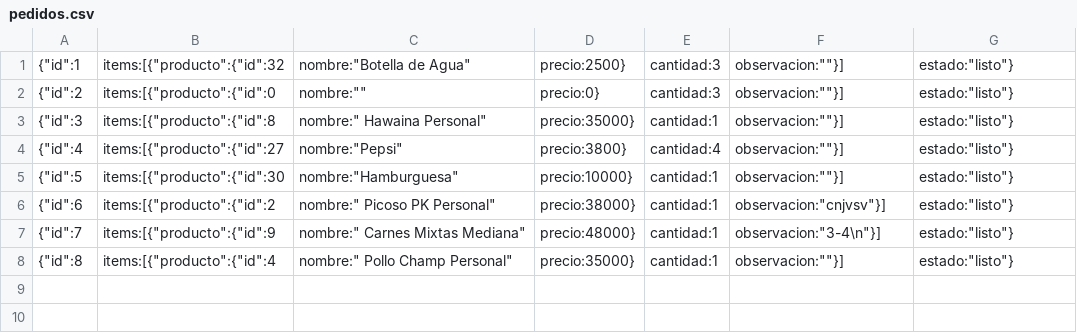
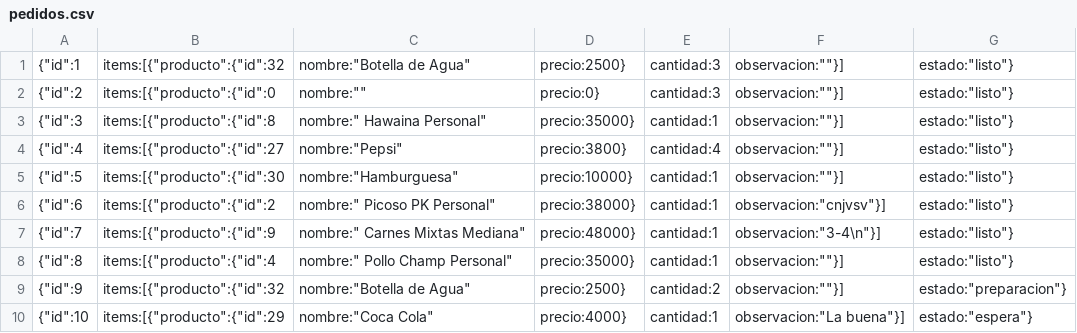
Before and after one commit to ValenciaJ56/pk_pizza, a CSV file: proyecto/backend/demo/pedidos.csv, drawn as a sheet; the diff names each change by its address in the sheet, - before the commit and + after, or states it on an @@ line.

```diff
--- a/proyecto/backend/demo/pedidos.csv
+++ b/proyecto/backend/demo/pedidos.csv
+row 9: {"id":9 | items:[{"producto":{"id":32 | nombre:"Botella de Agua" | precio:2500} | cantidad:2 | observacion:""}] | estado:"preparacion"}
+row 10: {"id":10 | items:[{"producto":{"id":29 | nombre:"Coca Cola" | precio:4000} | cantidad:1 | observacion:"La buena"}] | estado:"espera"}
```
Also changed, not shown: 3 other files.
